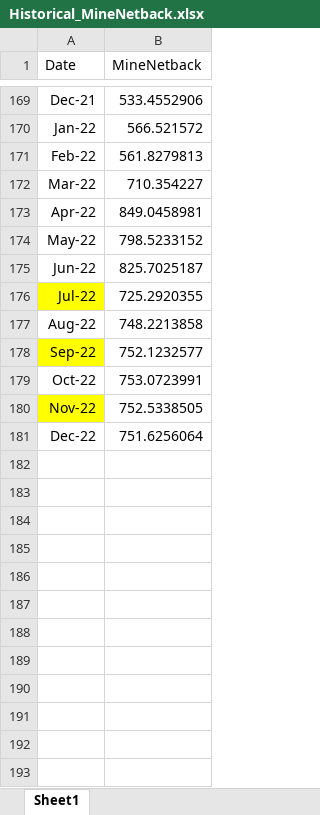
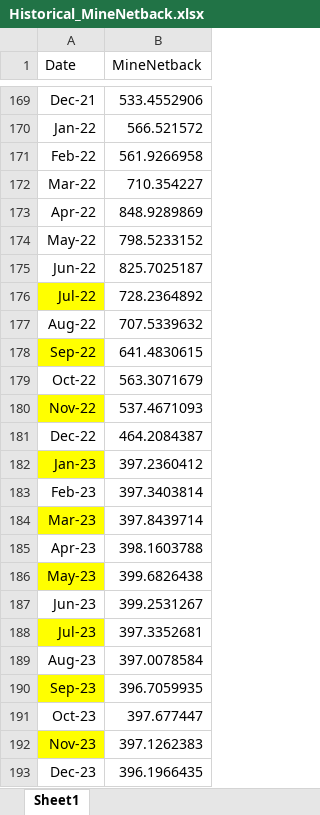
Before and after one commit to ali-meesam/Canpotex, an Excel workbook: DataFeeds/Historical_MineNetback.xlsx, sheet Sheet1, drawn as a sheet; only a part is shown, gaps mark what is left out; values as stored, in another font and other column widths than the file's, no borders; the diff names each change by its address in the sheet, - before the commit and + after, or states it on an @@ line.

Commit message:
Canpotex Data feed updated for 2023 Manual forecast

```diff
--- a/DataFeeds/Historical_MineNetback.xlsx (sheet Sheet1)
+++ b/DataFeeds/Historical_MineNetback.xlsx (sheet Sheet1)
-B171 (MineNetback): 561.8279813
+B171 (MineNetback): 561.9266958
-B173 (MineNetback): 849.0458981
+B173 (MineNetback): 848.9289869
-B176 (MineNetback): 725.2920355
+B176 (MineNetback): 728.2364892
-B177 (MineNetback): 748.2213858
+B177 (MineNetback): 707.5339632
-B178 (MineNetback): 752.1232577
+B178 (MineNetback): 641.4830615
-B179 (MineNetback): 753.0723991
+B179 (MineNetback): 563.3071679
-B180 (MineNetback): 752.5338505
+B180 (MineNetback): 537.4671093
-B181 (MineNetback): 751.6256064
+B181 (MineNetback): 464.2084387
+row 182: Jan-23 | 397.2360412
+row 183: Feb-23 | 397.3403814
+row 184: Mar-23 | 397.8439714
+row 185: Apr-23 | 398.1603788
+row 186: May-23 | 399.6826438
+row 187: Jun-23 | 399.2531267
+row 188: Jul-23 | 397.3352681
+row 189: Aug-23 | 397.0078584
+row 190: Sep-23 | 396.7059935
+row 191: Oct-23 | 397.677447
+row 192: Nov-23 | 397.1262383
+row 193: Dec-23 | 396.1966435
```
Also changed, not shown: DataFeeds/BrazilCFR.xlsx, DataFeeds/FoodPriceIndex_FAO.xlsx, 7 other files.
